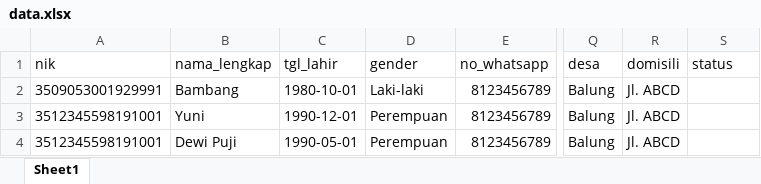
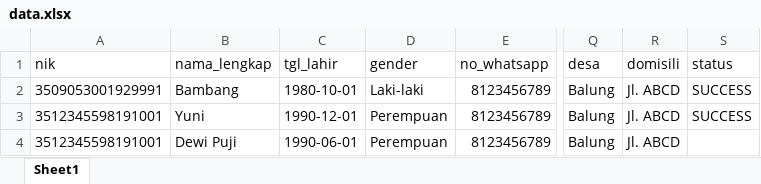
Before and after one commit to stywn93/ckg-helper, an Excel workbook: data.xlsx, sheet Sheet1, drawn as a sheet; only a part is shown, gaps mark what is left out; values as stored, in another font and other column widths than the file's, no borders; the diff names each change by its address in the sheet, - before the commit and + after, or states it on an @@ line.

Commit message:
done fixing tgl lahir wali

```diff
--- a/data.xlsx (sheet Sheet1)
+++ b/data.xlsx (sheet Sheet1)
-S2:S3 (status): (empty)
+S2:S3 (status): SUCCESS
-C4 (tgl_lahir): 1990-05-01
+C4 (tgl_lahir): 1990-06-01
```
Also changed, not shown: 3 other files.
